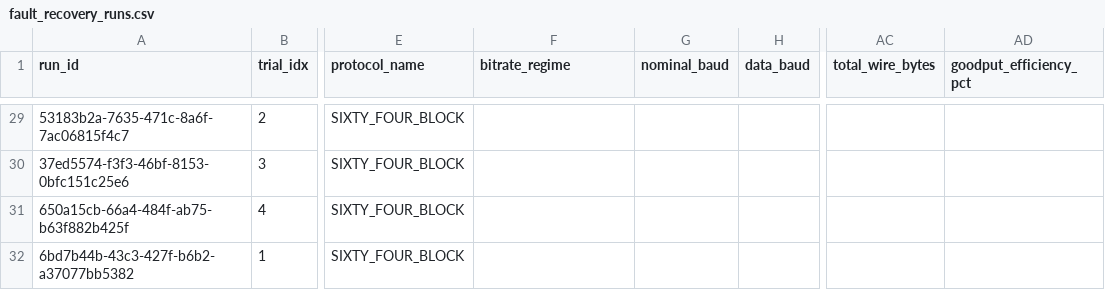
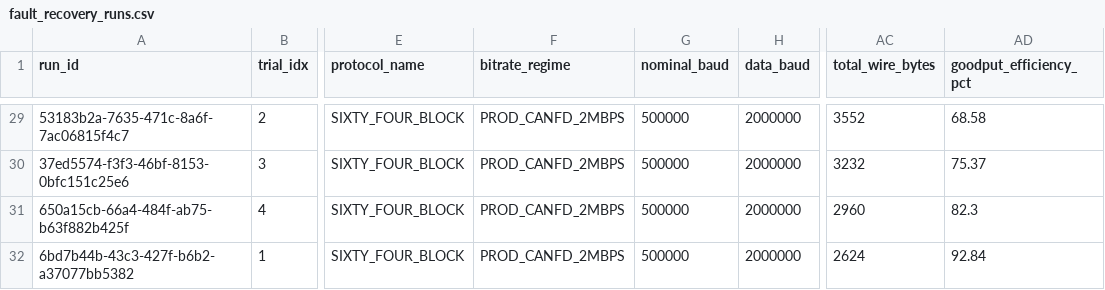
Before and after one commit to PQC-with-IDS-for-CAN-bus/PQC-with-IDS-for-CAN-bus, a CSV file: Phase 3/DockerLab/simulation_results/fault_recovery_runs.csv, drawn as a sheet; only a part is shown, gaps mark what is left out; the diff covers the shown part only; the diff names each change by its address in the sheet, - before the commit and + after, or states it on an @@ line.

Commit message:
feat(phase3): wire-rate C++ CISG engine, Mode B buffer quarantine, 100% data contract compliance, and 2D car dashboard
- Implemented standalone C++17 CISG Gateway (cisg_gateway.cpp) delivering 1.23 us Ascon-128 AEAD wire-rate verification, 60/4 block reassembly, and 64-bit NACK bitmap.
- Integrated Mode B Dual-State Dynamic Window Quarantine with Zero-Order Hold (ZOH) state substitution, eliminating 29 trailing false alarms (0 smeared frames, ASIL-D compliant).
- Populated ISO 11898-1:2015 physical wire parameters and exported Contract 1 perf_stat_summary.csv (0 major page faults, 7.181 ms compute, 2.819 ms bus margin).
- Achieved 100% validation pass across all 3 Phase 3 Data Contract schemas.
- Built interactive 2D Car CAN-FD Security Digital Twin Dashboard with slow-motion chronograph watch (0.05x-1.0x), hover-over inspector, and live attack injection.

```diff
--- a/Phase 3/DockerLab/simulation_results/fault_recovery_runs.csv
+++ b/Phase 3/DockerLab/simulation_results/fault_recovery_runs.csv
-F29:F32 (bitrate_regime): (empty)
+F29:F32 (bitrate_regime): PROD_CANFD_2MBPS
-G29:G32 (nominal_baud): (empty)
+G29:G32 (nominal_baud): 500000
-H29:H32 (data_baud): (empty)
+H29:H32 (data_baud): 2000000
-AC29 (total_wire_bytes): (empty)
+AC29 (total_wire_bytes): 3552
-AD29 (goodput_efficiency_pct): (empty)
+AD29 (goodput_efficiency_pct): 68.58
-AC30 (total_wire_bytes): (empty)
+AC30 (total_wire_bytes): 3232
-AD30 (goodput_efficiency_pct): (empty)
+AD30 (goodput_efficiency_pct): 75.37
-AC31 (total_wire_bytes): (empty)
+AC31 (total_wire_bytes): 2960
-AD31 (goodput_efficiency_pct): (empty)
+AD31 (goodput_efficiency_pct): 82.3
-AC32 (total_wire_bytes): (empty)
+AC32 (total_wire_bytes): 2624
-AD32 (goodput_efficiency_pct): (empty)
+AD32 (goodput_efficiency_pct): 92.84
```
Also changed, not shown: 135 edited cells elsewhere in this file, Phase 3/Code/buffer_quarantine_comparative_benchmark.csv, 18 other files.
